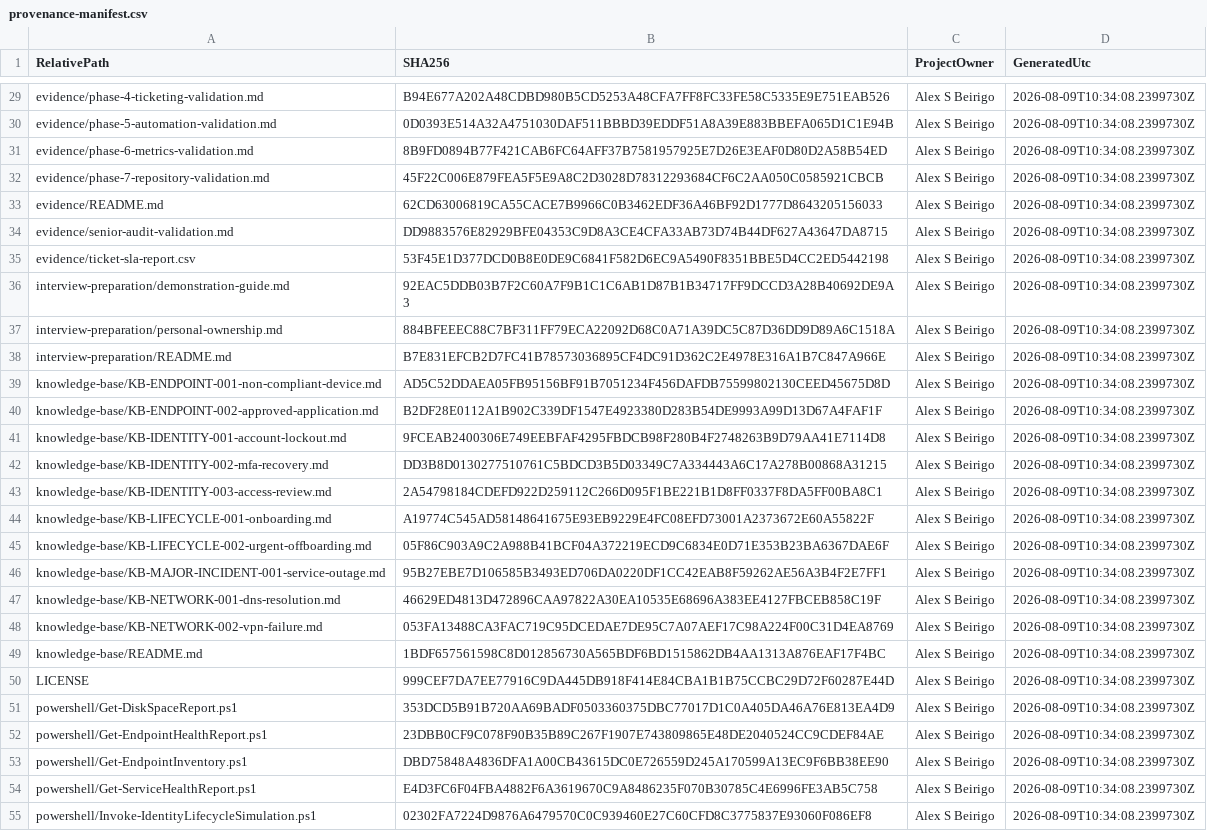
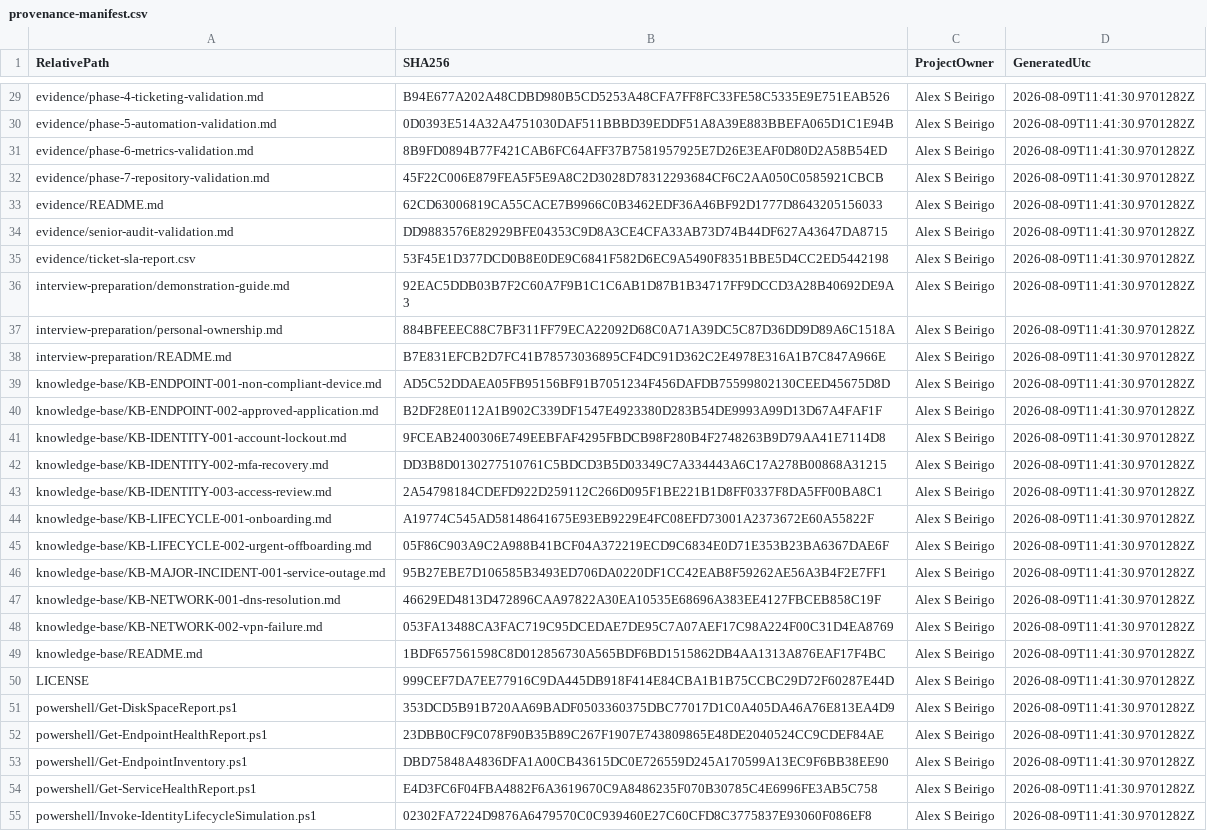
Before and after one commit to setolin/enterprise-it-support-modern-workplace, a CSV file: evidence/provenance-manifest.csv, drawn as a sheet; only a part is shown, gaps mark what is left out; the diff covers the shown part only; the diff names each change by its address in the sheet, - before the commit and + after, or states it on an @@ line.

```diff
--- a/evidence/provenance-manifest.csv
+++ b/evidence/provenance-manifest.csv
-D29:D55 (GeneratedUtc): 2026-08-09T10:34:08.2399730Z
+D29:D55 (GeneratedUtc): 2026-08-09T11:41:30.9701282Z
```
Also changed, not shown: 56 edited cells elsewhere in this file.
